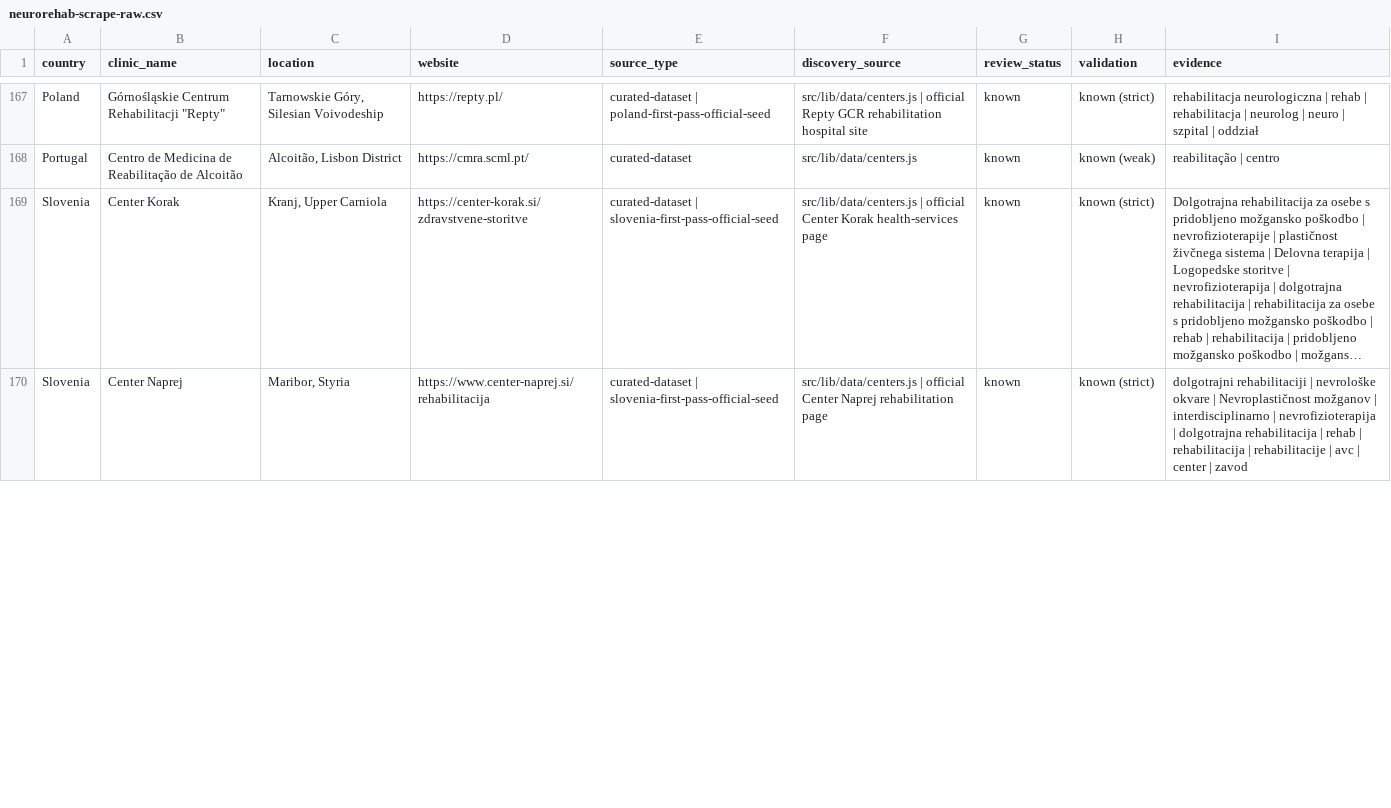
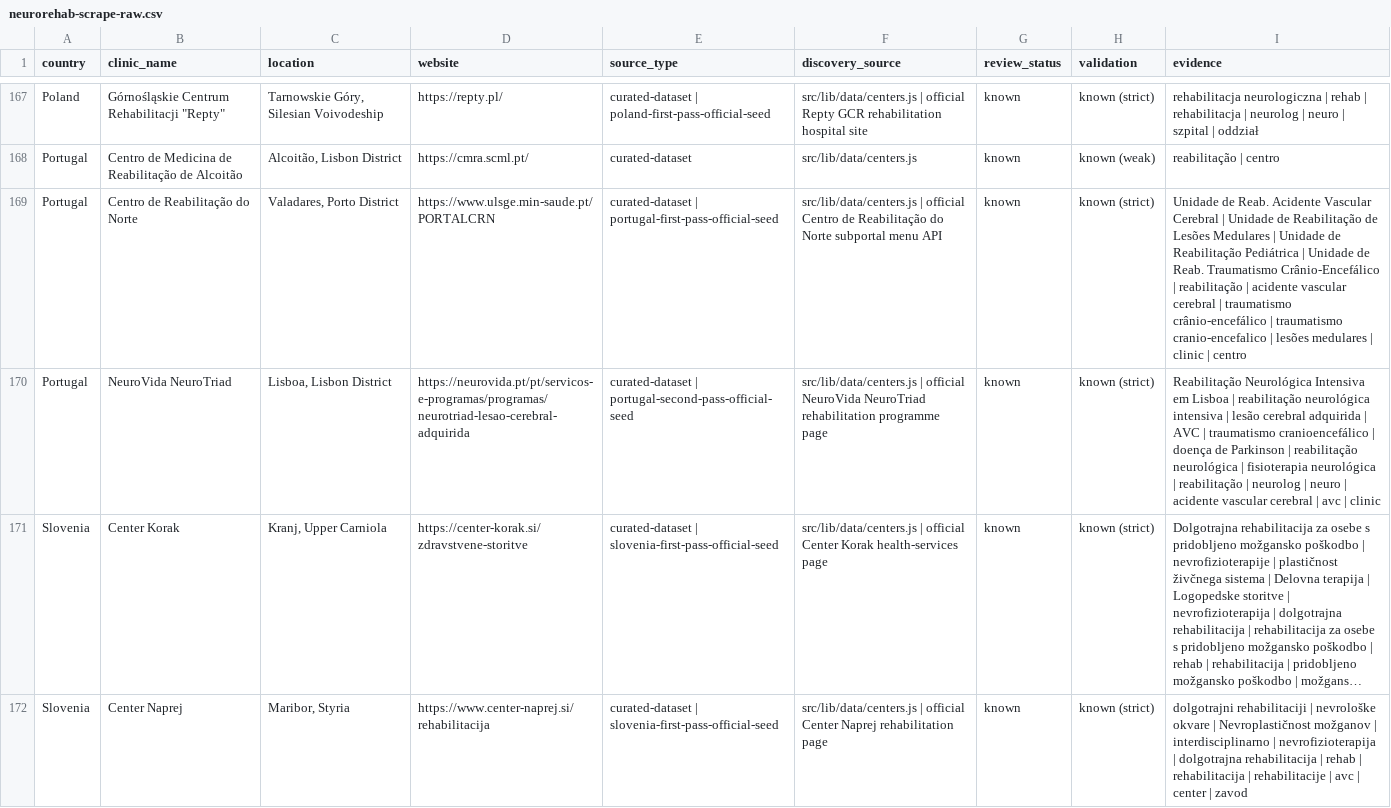
Before and after one commit to rickybob-dev/neurovia-clinics, a CSV file: neurorehab-scrape-raw.csv, drawn as a sheet; only a part is shown, gaps mark what is left out; long unchanged cells end in …; the diff covers the shown part only; the diff names each change by its address in the sheet, - before the commit and + after, or states it on an @@ line.

```diff
--- a/neurorehab-scrape-raw.csv
+++ b/neurorehab-scrape-raw.csv
+row 169: Portugal | Centro de Reabilitação do Norte | Valadares, Porto District | https://www.ulsge.min-saude.pt/PORTALCRN | curated-dataset | portugal-first-pass-official-seed | src/lib/data/centers.js | official Centro de Reabilitação do Norte subportal menu API | known | known (strict) | Unidade de Reab. Acidente Vascular Cerebral | Unidade de Reabilitação de Lesões Medulares | Unidade de Reabilitação Pediátrica | Unidade de Reab. Traumatismo Crânio-Encefálico | reabilitação | acidente vascular cerebral | traumatismo crânio-encefálico | traumatismo cranio-encefalico | lesões medulares | clinic | centro
+row 170: Portugal | NeuroVida NeuroTriad | Lisboa, Lisbon District | https://neurovida.pt/pt/servicos-e-programas/programas/neurotriad-lesao-cerebral-adquirida | curated-dataset | portugal-second-pass-official-seed | src/lib/data/centers.js | official NeuroVida NeuroTriad rehabilitation programme page | known | known (strict) | Reabilitação Neurológica Intensiva em Lisboa | reabilitação neurológica intensiva | lesão cerebral adquirida | AVC | traumatismo cranioencefálico | doença de Parkinson | reabilitação neurológica | fisioterapia neurológica | reabilitação | neurolog | neuro | acidente vascular cerebral | avc | clinic
```
Also changed, not shown: 20 edited cells elsewhere in this file, neurorehab-review-candidates.csv, 7 other files.
